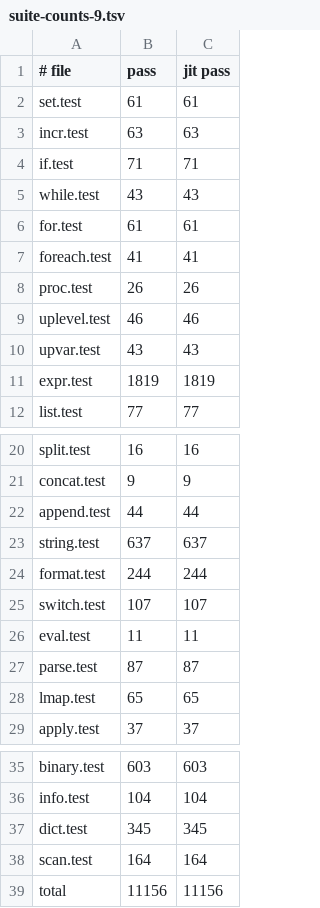
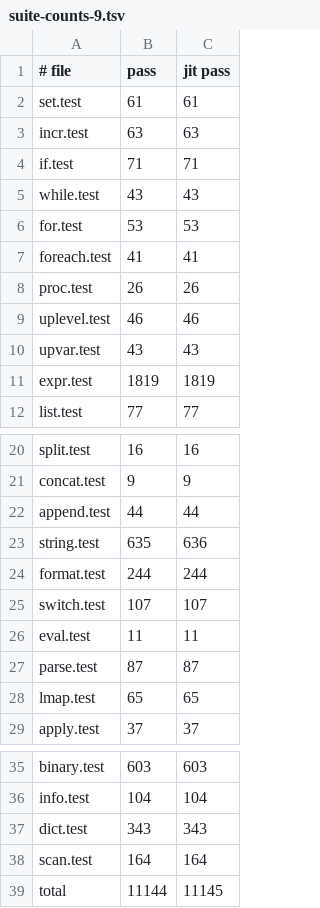
Before and after one commit to beetlebugorg/ztcl, a TSV file: docs/dev/suite-counts-9.tsv, drawn as a sheet; only a part is shown, gaps mark what is left out.

```diff
--- a/docs/dev/suite-counts-9.tsv
+++ b/docs/dev/suite-counts-9.tsv
@@ -5,3 +5,3 @@ if.test	71	71
 while.test	43	43
-for.test	61	61
+for.test	53	53
 foreach.test	41	41
@@ -22,3 +22,3 @@ concat.test	9	9
 append.test	44	44
-string.test	637	637
+string.test	635	636
 format.test	244	244
@@ -36,4 +36,4 @@ binary.test	603	603
 info.test	104	104
-dict.test	345	345
+dict.test	343	343
 scan.test	164	164
-total	11156	11156
+total	11144	11145
```
Also changed, not shown: docs/dev/suite-counts.tsv, tools/suite-buckets.tsv, 2 other files.
